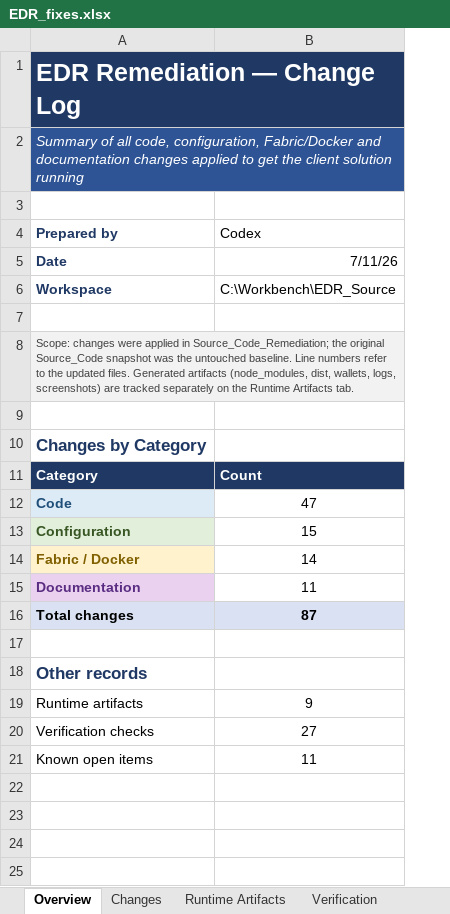
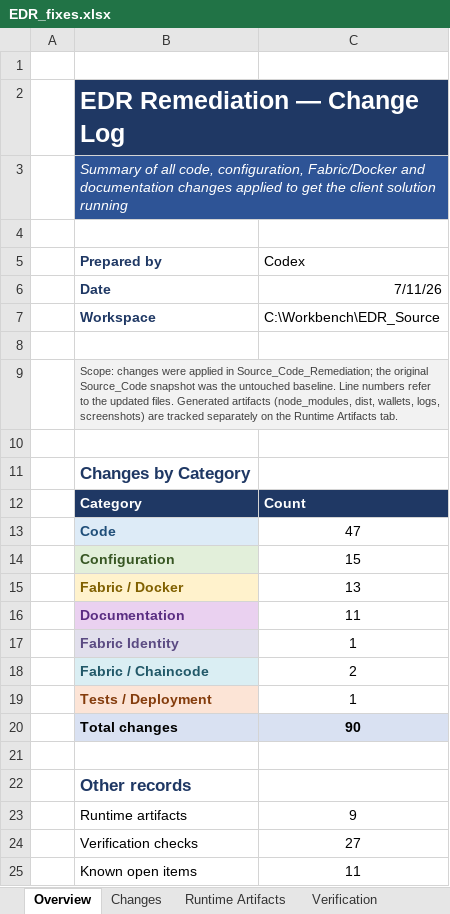
Before and after one commit to dij0o/EDR, an Excel workbook: outputs/EDR_fixes.xlsx, sheet Overview, drawn as a sheet; values as stored, in another font and other column widths than the file's, no borders; charts and pictures not drawn; addresses are those after the commit; the diff names each change by its address in the sheet, - before the commit and + after, or states it on an @@ line.

Commit message:
Record Phase 3 AWS deployment

```diff
--- a/outputs/EDR_fixes.xlsx (sheet Overview)
+++ b/outputs/EDR_fixes.xlsx (sheet Overview)
+column A, empty
+row 1: (empty)
-C15 (Codex): 14
+C15 (Codex): 13
+row 17:  | Fabric Identity | 1
+row 18:  | Fabric / Chaincode | 2
+row 19:  | Tests / Deployment | 1
-C20 (Codex): 87
+C20 (Codex): 90
```
Also changed, not shown: sheet Changes, sheet Verification, sheet SRS Gap Mapping, sheet Known Items, sheet Deployment Migrations, sheet Runtime Artifacts, formulas that keep their value, charts or pictures, 5 other files.
